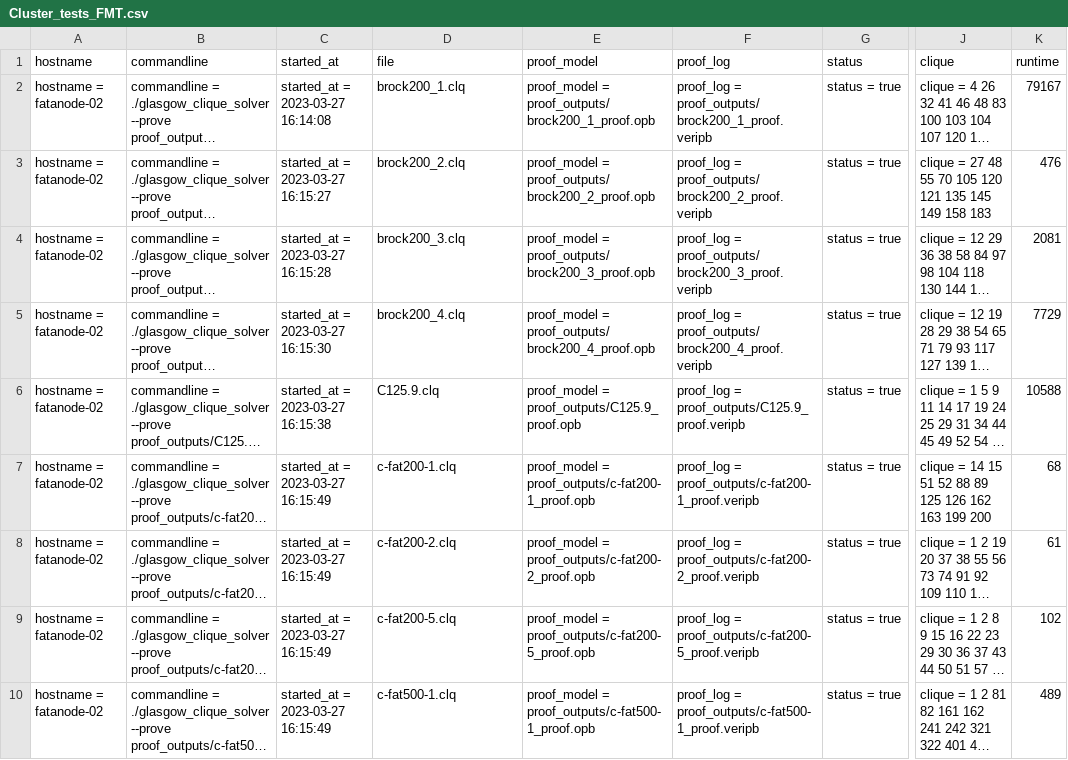
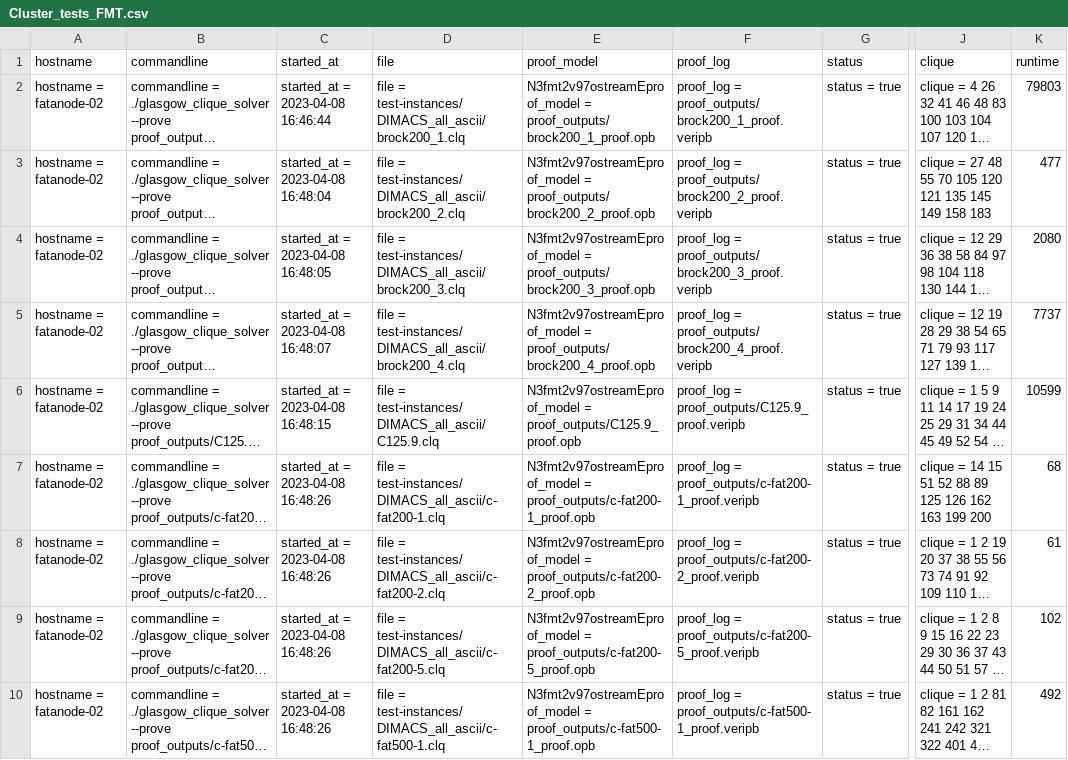
Before and after one commit to CJMartin99/Level_5_Project, a CSV file: results/results_0/Cluster_tests_FMT.csv, drawn as a sheet; only a part is shown, gaps mark what is left out; long unchanged cells end in …; the diff covers the shown part only; the diff names each change by its address in the sheet, - before the commit and + after, or states it on an @@ line.

Commit message:
full cluster results

```diff
--- a/results/results_0/Cluster_tests_FMT.csv
+++ b/results/results_0/Cluster_tests_FMT.csv
-C2 (started_at): started_at = 2023-03-27 16:14:08
+C2 (started_at): started_at = 2023-04-08 16:46:44
-D2 (file): brock200_1.clq
+D2 (file): file = test-instances/DIMACS_all_ascii/brock200_1.clq
-E2 (proof_model): proof_model = proof_outputs/brock200_1_proof.opb
+E2 (proof_model): N3fmt2v97ostreamEproof_model = proof_outputs/brock200_1_proof.opb
-K2 (runtime): 79167
+K2 (runtime): 79803
-C3 (started_at): started_at = 2023-03-27 16:15:27
+C3 (started_at): started_at = 2023-04-08 16:48:04
-D3 (file): brock200_2.clq
+D3 (file): file = test-instances/DIMACS_all_ascii/brock200_2.clq
-E3 (proof_model): proof_model = proof_outputs/brock200_2_proof.opb
+E3 (proof_model): N3fmt2v97ostreamEproof_model = proof_outputs/brock200_2_proof.opb
-K3 (runtime): 476
+K3 (runtime): 477
-C4 (started_at): started_at = 2023-03-27 16:15:28
+C4 (started_at): started_at = 2023-04-08 16:48:05
-D4 (file): brock200_3.clq
+D4 (file): file = test-instances/DIMACS_all_ascii/brock200_3.clq
-E4 (proof_model): proof_model = proof_outputs/brock200_3_proof.opb
+E4 (proof_model): N3fmt2v97ostreamEproof_model = proof_outputs/brock200_3_proof.opb
-K4 (runtime): 2081
+K4 (runtime): 2080
-C5 (started_at): started_at = 2023-03-27 16:15:30
+C5 (started_at): started_at = 2023-04-08 16:48:07
-D5 (file): brock200_4.clq
+D5 (file): file = test-instances/DIMACS_all_ascii/brock200_4.clq
-E5 (proof_model): proof_model = proof_outputs/brock200_4_proof.opb
+E5 (proof_model): N3fmt2v97ostreamEproof_model = proof_outputs/brock200_4_proof.opb
-K5 (runtime): 7729
+K5 (runtime): 7737
-C6 (started_at): started_at = 2023-03-27 16:15:38
+C6 (started_at): started_at = 2023-04-08 16:48:15
-D6 (file): C125.9.clq
+D6 (file): file = test-instances/DIMACS_all_ascii/C125.9.clq
-E6 (proof_model): proof_model = proof_outputs/C125.9_proof.opb
+E6 (proof_model): N3fmt2v97ostreamEproof_model = proof_outputs/C125.9_proof.opb
-K6 (runtime): 10588
+K6 (runtime): 10599
-C7:C10 (started_at): started_at = 2023-03-27 16:15:49
+C7:C10 (started_at): started_at = 2023-04-08 16:48:26
-D7 (file): c-fat200-1.clq
+D7 (file): file = test-instances/DIMACS_all_ascii/c-fat200-1.clq
-E7 (proof_model): proof_model = proof_outputs/c-fat200-1_proof.opb
+E7 (proof_model): N3fmt2v97ostreamEproof_model = proof_outputs/c-fat200-1_proof.opb
-D8 (file): c-fat200-2.clq
+D8 (file): file = test-instances/DIMACS_all_ascii/c-fat200-2.clq
-E8 (proof_model): proof_model = proof_outputs/c-fat200-2_proof.opb
+E8 (proof_model): N3fmt2v97ostreamEproof_model = proof_outputs/c-fat200-2_proof.opb
-D9 (file): c-fat200-5.clq
+D9 (file): file = test-instances/DIMACS_all_ascii/c-fat200-5.clq
-E9 (proof_model): proof_model = proof_outputs/c-fat200-5_proof.opb
+E9 (proof_model): N3fmt2v97ostreamEproof_model = proof_outputs/c-fat200-5_proof.opb
-D10 (file): c-fat500-1.clq
+D10 (file): file = test-instances/DIMACS_all_ascii/c-fat500-1.clq
-E10 (proof_model): proof_model = proof_outputs/c-fat500-1_proof.opb
+E10 (proof_model): N3fmt2v97ostreamEproof_model = proof_outputs/c-fat500-1_proof.opb
-K10 (runtime): 489
+K10 (runtime): 492
```
Also changed, not shown: 102 edited cells elsewhere in this file, results/results_0/Cluster_tests_Colour_Class.csv, results/results_1/Cluster_tests_FMT.csv, 32 other files.
